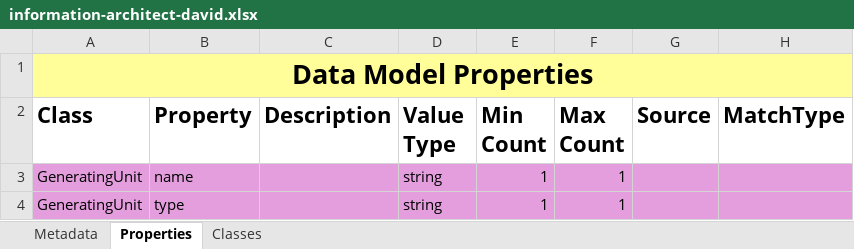
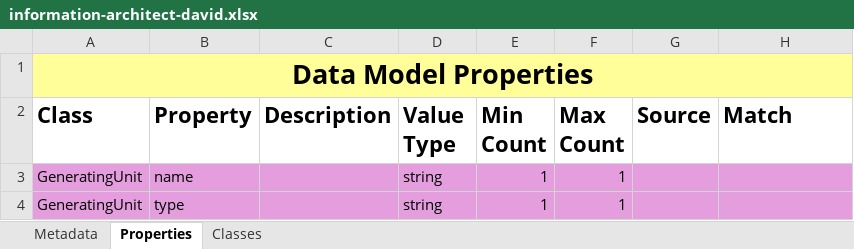
Before and after one commit to cognitedata/neat, an Excel workbook: docs/data-modeling-lifecycle/spreadsheets/information-architect-david.xlsx, sheet Properties, drawn as a sheet; only a part is shown; values as stored, in another font and other column widths than the file's, no borders; the diff names each change by its address in the sheet, - before the commit and + after, or states it on an @@ line.

Commit message:
changed matchtype to match for info rules

```diff
--- a/docs/data-modeling-lifecycle/spreadsheets/information-architect-david.xlsx (sheet Properties)
+++ b/docs/data-modeling-lifecycle/spreadsheets/information-architect-david.xlsx (sheet Properties)
-H2: MatchType
+H2: Match
```
